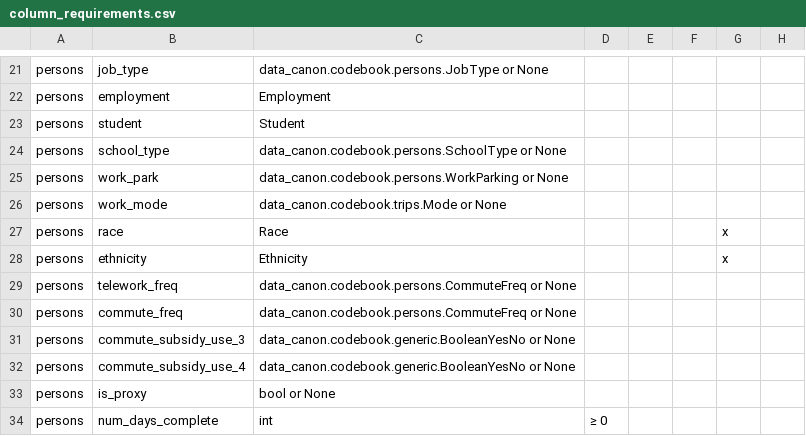
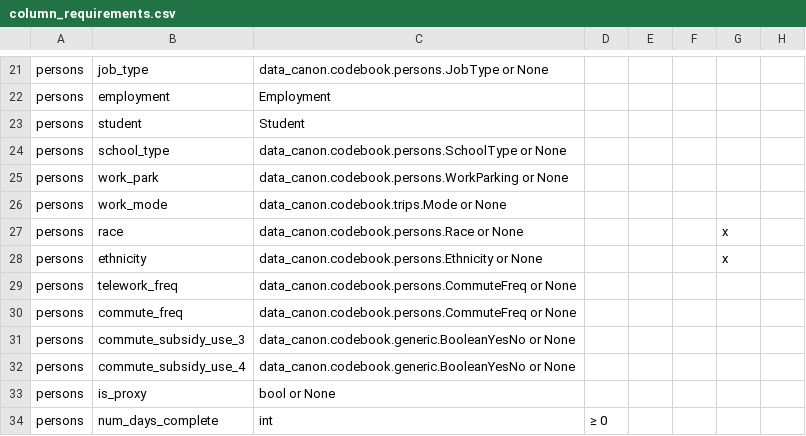
Before and after one commit to BayAreaMetro/travel-diary-survey-tools, a CSV file: docs/column_requirements.csv, drawn as a sheet; only a part is shown, gaps mark what is left out; the diff names each change by its address in the sheet, - before the commit and + after, or states it on an @@ line.

```diff
--- a/docs/column_requirements.csv
+++ b/docs/column_requirements.csv
-C27: Race
+C27: data_canon.codebook.persons.Race or None
-C28: Ethnicity
+C28: data_canon.codebook.persons.Ethnicity or None
```
Also changed, not shown: 12 other files.
